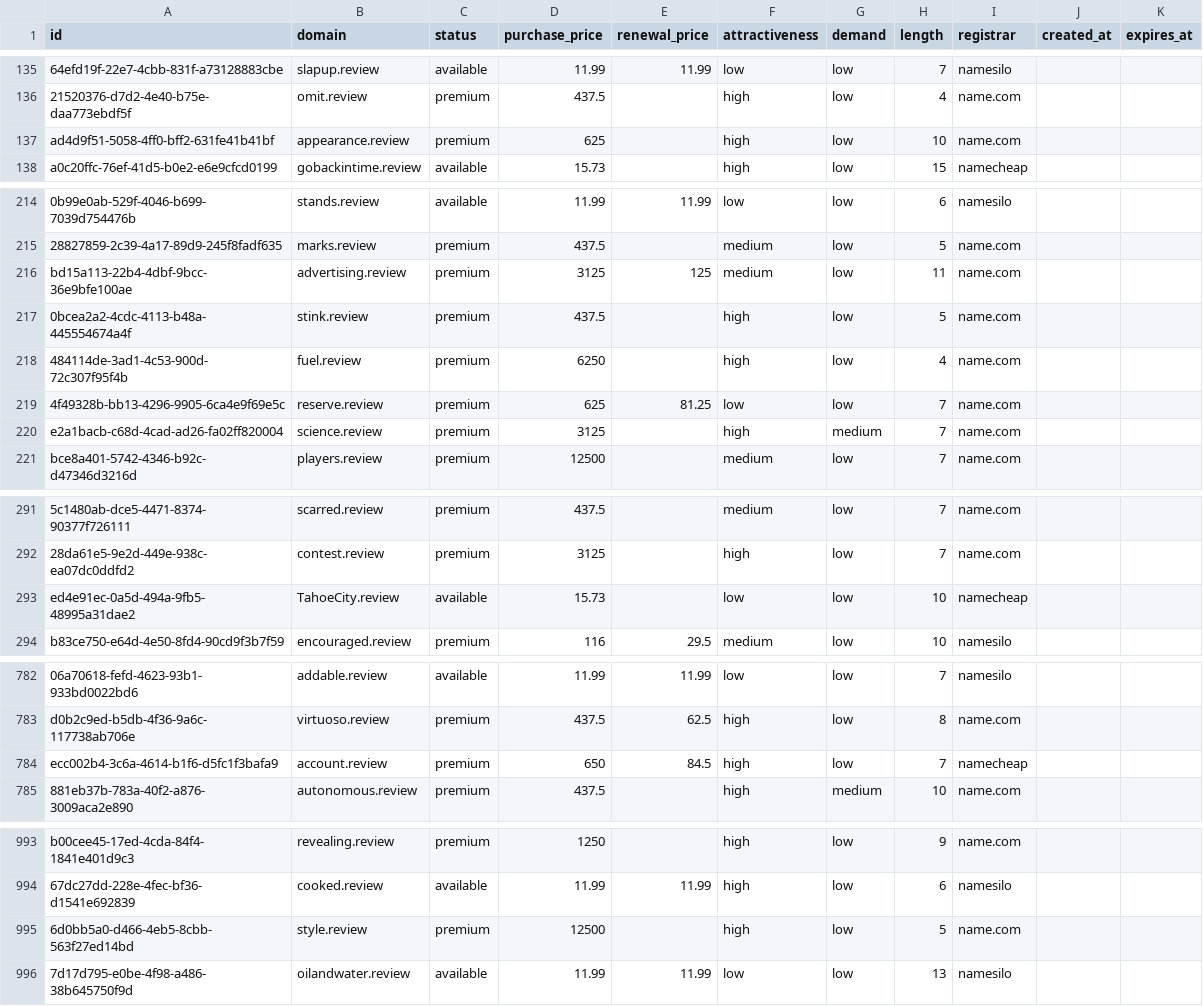
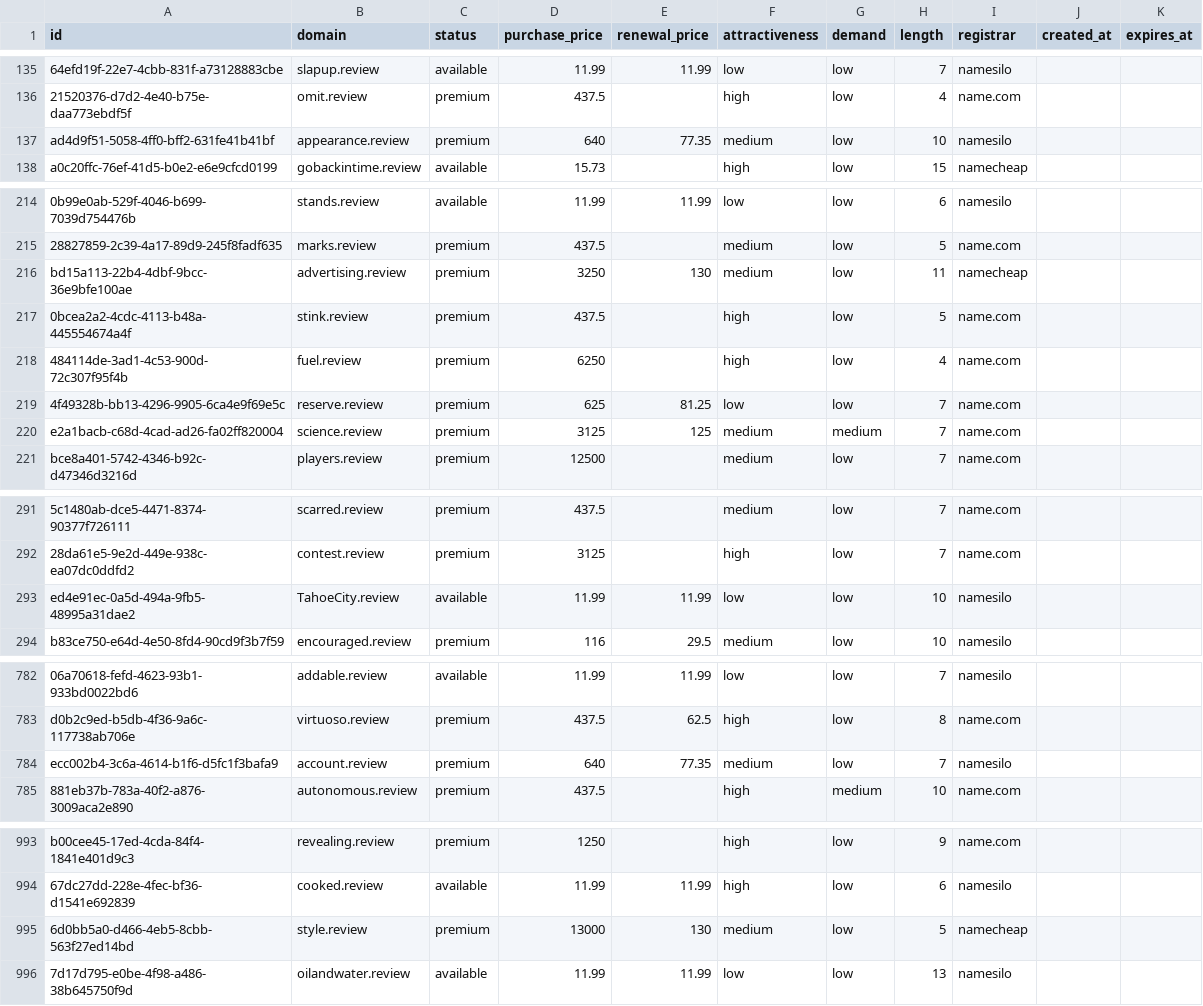
Before and after one commit to UniqueDomains/review-oneword-domains, a CSV file: review.csv, drawn as a sheet; only a part is shown, gaps mark what is left out; the diff covers the shown part only; the diff names each change by its address in the sheet, - before the commit and + after, or states it on an @@ line.

Commit message:
Domains update

```diff
--- a/review.csv
+++ b/review.csv
-D137 (purchase_price): 625
+D137 (purchase_price): 640
-E137 (renewal_price): (empty)
+E137 (renewal_price): 77.35
-F137 (attractiveness): high
+F137 (attractiveness): medium
-I137 (registrar): name.com
+I137 (registrar): namesilo
-D216 (purchase_price): 3125
+D216 (purchase_price): 3250
-E216 (renewal_price): 125
+E216 (renewal_price): 130
-I216 (registrar): name.com
+I216 (registrar): namecheap
-E220 (renewal_price): (empty)
+E220 (renewal_price): 125
-F220 (attractiveness): high
+F220 (attractiveness): medium
-D293 (purchase_price): 15.73
+D293 (purchase_price): 11.99
-E293 (renewal_price): (empty)
+E293 (renewal_price): 11.99
-I293 (registrar): namecheap
+I293 (registrar): namesilo
-D784 (purchase_price): 650
+D784 (purchase_price): 640
-E784 (renewal_price): 84.5
+E784 (renewal_price): 77.35
-F784 (attractiveness): high
+F784 (attractiveness): medium
-I784 (registrar): namecheap
+I784 (registrar): namesilo
-D995 (purchase_price): 12500
+D995 (purchase_price): 13000
-E995 (renewal_price): (empty)
+E995 (renewal_price): 130
-F995 (attractiveness): high
+F995 (attractiveness): medium
-I995 (registrar): name.com
+I995 (registrar): namecheap
```
Also changed, not shown: 8 edited cells elsewhere in this file, 4 other files.
